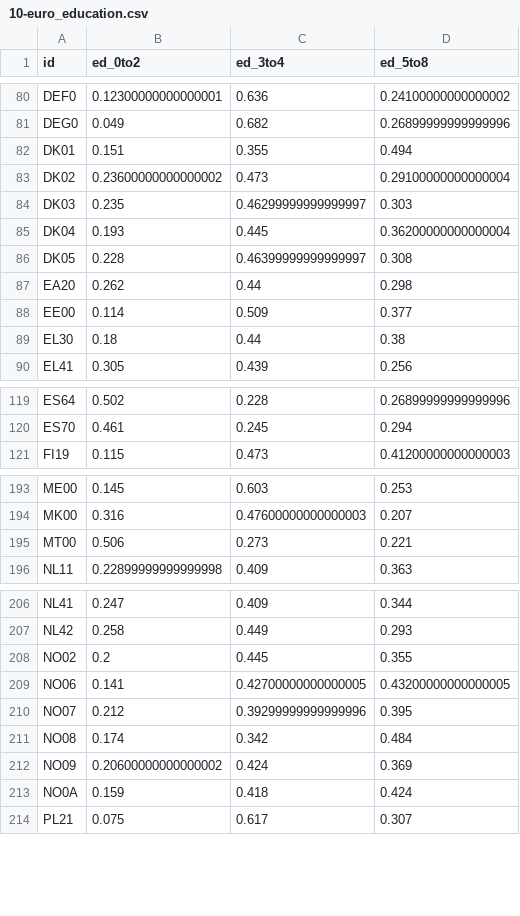
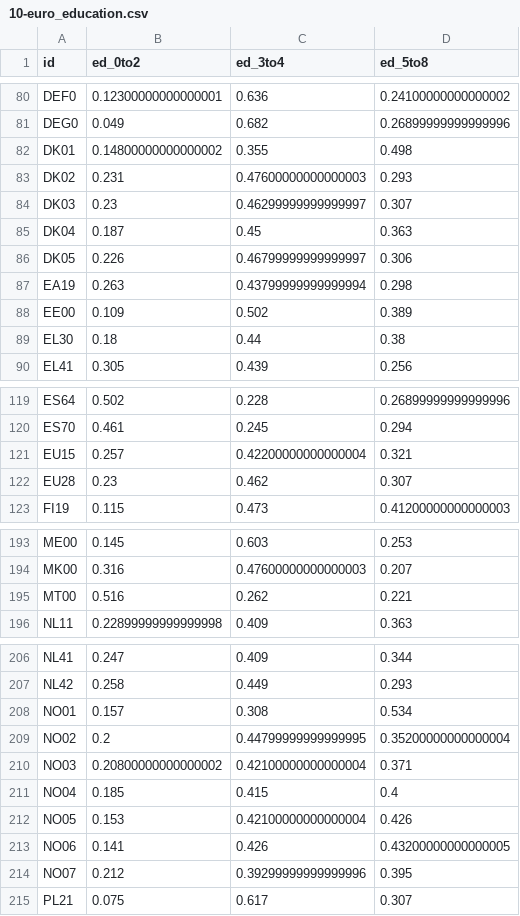
Before and after one commit to jschoeley/openscience25, a CSV file: layer1-personal/example_1-1/data/10-euro_education.csv, drawn as a sheet; only a part is shown, gaps mark what is left out; the diff covers the shown part only.

```diff
--- a/layer1-personal/example_1-1/data/10-euro_education.csv
+++ b/layer1-personal/example_1-1/data/10-euro_education.csv
@@ -81,9 +81,9 @@ DEF0,0.12300000000000001,0.636,0.24100000000000002
 DEG0,0.049,0.682,0.26899999999999996
-DK01,0.151,0.355,0.494
-DK02,0.23600000000000002,0.473,0.29100000000000004
-DK03,0.235,0.46299999999999997,0.303
-DK04,0.193,0.445,0.36200000000000004
-DK05,0.228,0.46399999999999997,0.308
-EA20,0.262,0.44,0.298
-EE00,0.114,0.509,0.377
+DK01,0.14800000000000002,0.355,0.498
+DK02,0.231,0.47600000000000003,0.293
+DK03,0.23,0.46299999999999997,0.307
+DK04,0.187,0.45,0.363
+DK05,0.226,0.46799999999999997,0.306
+EA19,0.263,0.43799999999999994,0.298
+EE00,0.109,0.502,0.389
 EL30,0.18,0.44,0.38
@@ -120,2 +120,4 @@ ES64,0.502,0.228,0.26899999999999996
 ES70,0.461,0.245,0.294
+EU15,0.257,0.42200000000000004,0.321
+EU28,0.23,0.462,0.307
 FI19,0.115,0.473,0.41200000000000003
@@ -194,3 +194,3 @@ ME00,0.145,0.603,0.253
 MK00,0.316,0.47600000000000003,0.207
-MT00,0.506,0.273,0.221
+MT00,0.516,0.262,0.221
 NL11,0.22899999999999998,0.409,0.363
@@ -207,8 +207,9 @@ NL41,0.247,0.409,0.344
 NL42,0.258,0.449,0.293
-NO02,0.2,0.445,0.355
-NO06,0.141,0.42700000000000005,0.43200000000000005
+NO01,0.157,0.308,0.534
+NO02,0.2,0.44799999999999995,0.35200000000000004
+NO03,0.20800000000000002,0.42100000000000004,0.371
+NO04,0.185,0.415,0.4
+NO05,0.153,0.42100000000000004,0.426
+NO06,0.141,0.426,0.43200000000000005
 NO07,0.212,0.39299999999999996,0.395
-NO08,0.174,0.342,0.484
-NO09,0.20600000000000002,0.424,0.369
-NO0A,0.159,0.418,0.424
 PL21,0.075,0.617,0.307
```
Also changed, not shown: 1 added row, 3 removed rows and 67 edited cells elsewhere in this file, layer1-personal/example_1-1/data/10-euro_sectors.csv, 21 other files.
